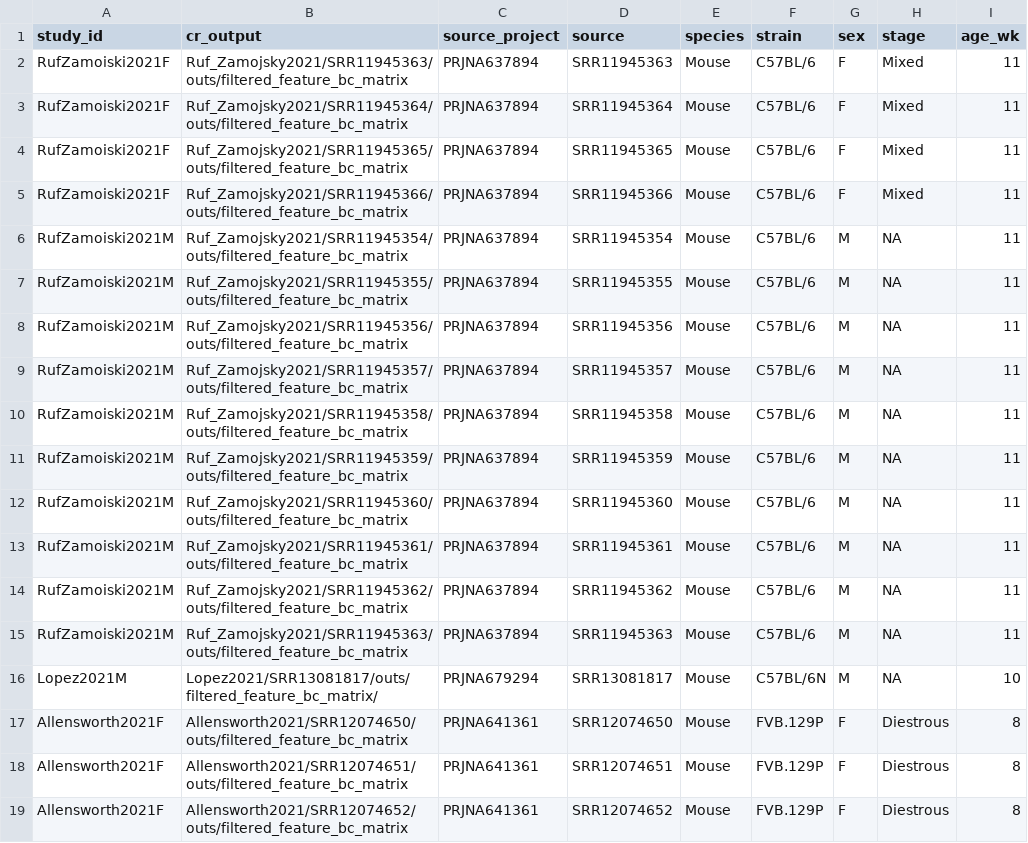
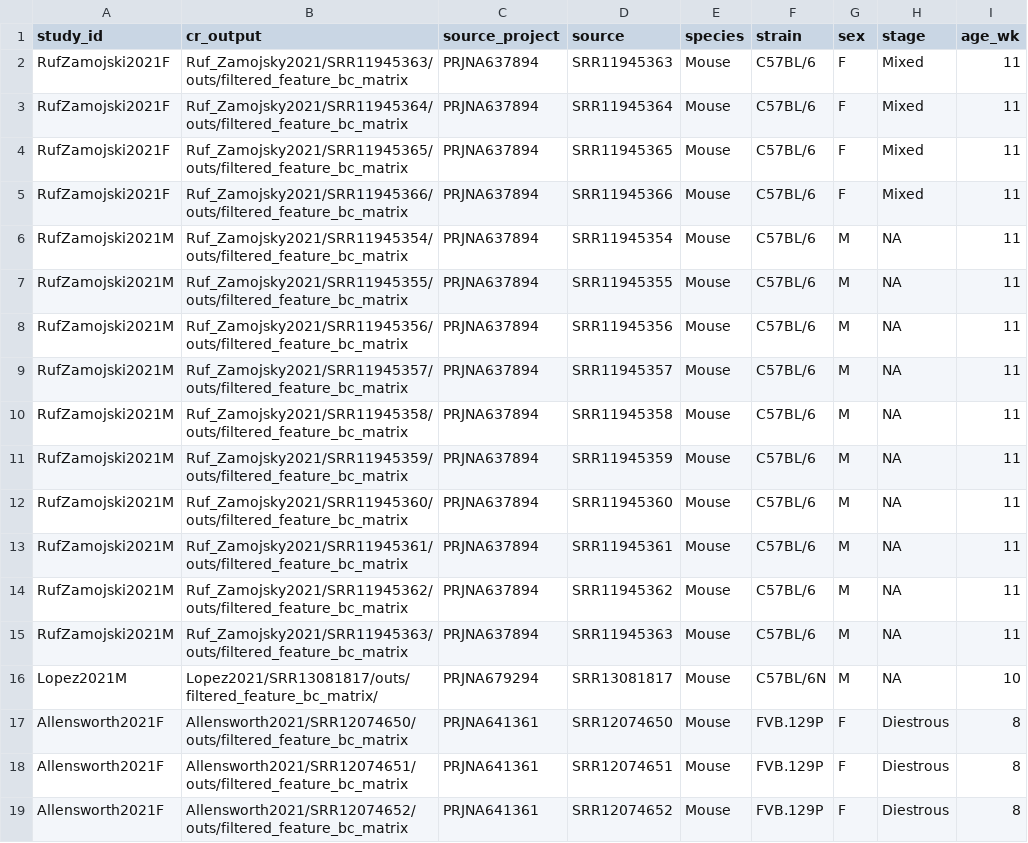
Before and after one commit to nicolaromano/corticotroph-heterogeneity, a CSV file: datasets.csv, drawn as a sheet; only a part is shown; the diff names each change by its address in the sheet, - before the commit and + after, or states it on an @@ line.

Commit message:
Corrected typo in name

```diff
--- a/datasets.csv
+++ b/datasets.csv
-A2:A5 (study_id): RufZamoiski2021F
+A2:A5 (study_id): RufZamojski2021F
-A6:A15 (study_id): RufZamoiski2021M
+A6:A15 (study_id): RufZamojski2021M
```
